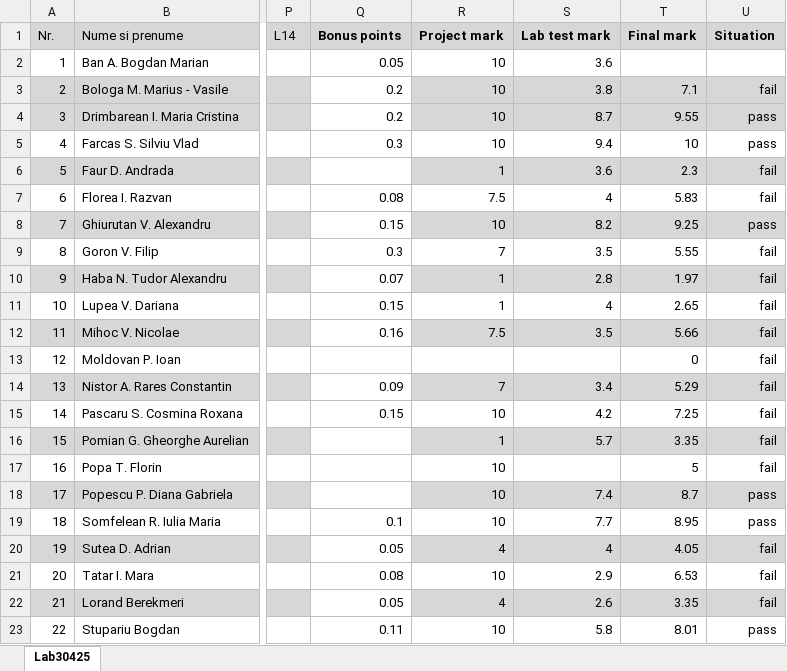
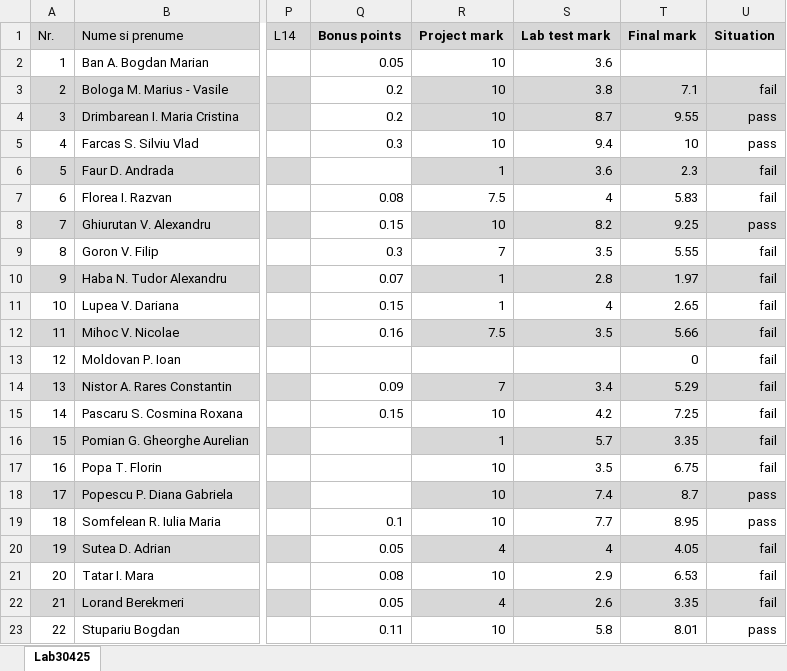
Before and after one commit to OOP-2015-Sem1/OOP-2015, an Excel workbook: Students/30425/Lab30425.xlsx, sheet Lab30425, drawn as a sheet; only a part is shown, gaps mark what is left out; values as stored, in another font and other column widths than the file's, no borders; the diff names each change by its address in the sheet, - before the commit and + after, or states it on an @@ line.

Commit message:
- updated grades

```diff
--- a/Students/30425/Lab30425.xlsx (sheet Lab30425)
+++ b/Students/30425/Lab30425.xlsx (sheet Lab30425)
-S17 (Lab test mark): (empty)
+S17 (Lab test mark): 3.5
-T17 (Final mark): 5
+T17 (Final mark): 6.75
```
